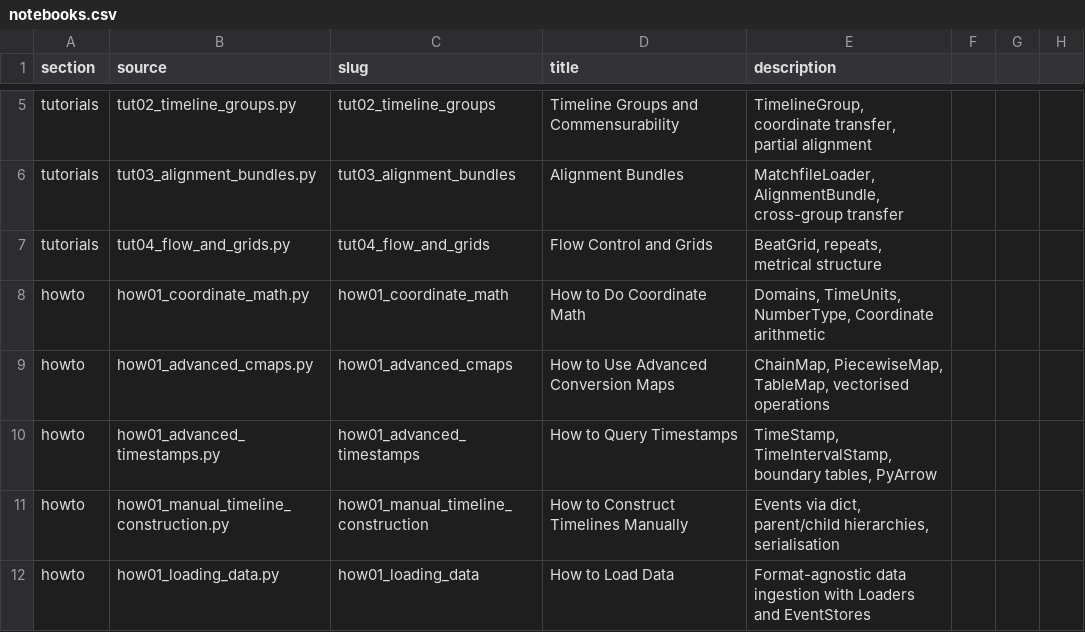
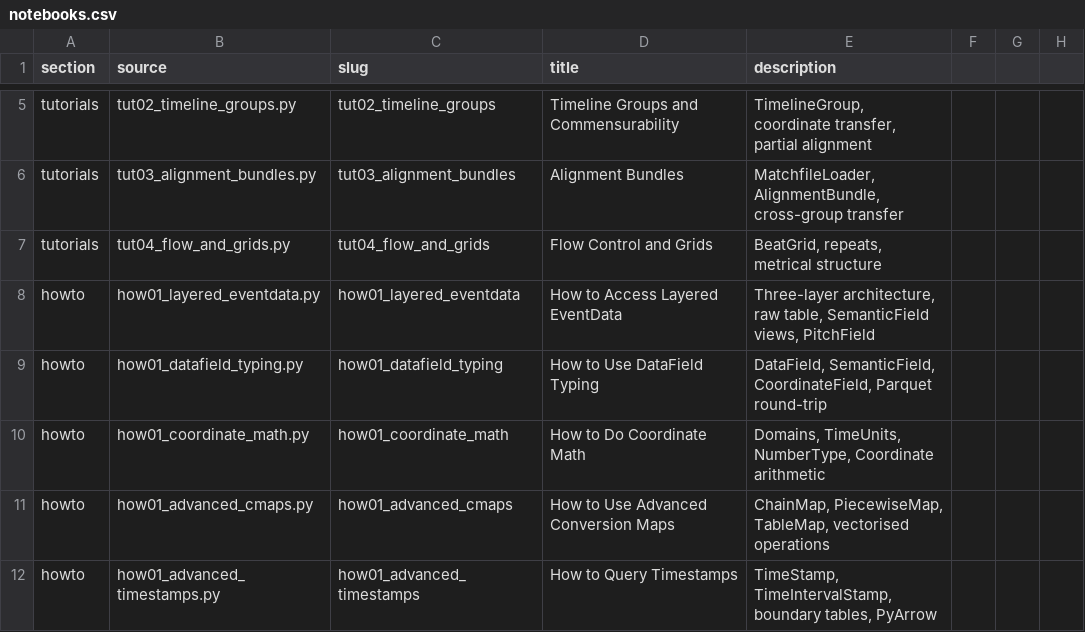
Before and after one commit to TimeToAlign/timetoalign, a CSV file: docs/page/notebooks.csv, drawn as a sheet; only a part is shown, gaps mark what is left out; the shorter side is filled out with more unchanged rows.

Commit message:
test: 225 field tests + 4 how-to notebooks + Piano Precision specimen
Exercises and demonstrates the DataField / SemanticField stack landed
in (a)–(d).

Tests (tests/fields/, 225 tests total):
  * test_fields_base.py       — DataField, NumericField, StringField,
                                StructField, MapField, SemanticField[R]
  * test_coordinate_field.py  — CoordinateField, DurationField, NumberField;
                                from_table() round-trips
  * test_pitch_field.py       — PitchField across specific / enharmonic /
                                generic spaces, is_class flag, blueprint
                                materialisation
  * test_harmony_field.py     — HarmonyField + DCML / Roman / Tertian
                                variants
  * test_mixins.py            — SemanticFieldAccessMixin: metadata
                                lookup, default-column hints, shape match
  * test_real_data_score.py   — typed-column extraction on the Chopin
                                Op. 10 No. 3 specimen
  * test_score_scalars.py     — scalar contract checks for Note,
                                Measure, Harmony, all pitch families
  * README.md                 — document-before-implement rationale
                                per CLAUDE.md §12

How-to notebooks (jupytext py:percent, sources under docs/howto-notebooks):
  * how01_datafield_typing.py    — building DataFields by hand
  * how01_layered_eventdata.py   — Layer 0/1 via get_events(properties=)
  * how01_score_types.py         — PitchField + HarmonyField on TSV
  * how02_type_hierarchy.py      — Protocol tour for users

Registry & site:
  * docs/page/notebooks.csv, _quarto.yml, howto.qmd, index.qmd
  * docs/howto-notebooks/how04_load_anything.py
                                — minor cross-link refresh

Specimens:
  * tests/data/performance_precision/
        Chopin Nocturne Op. 9 No. 2 (.mei, .json, .meter, .solo) plus
        seven pianist alignments (CSV bars / beats / events) for the
        Piano Precision corpus
  * tests/data/audio/hard_techno/rekordbox_data.xml
                                — small audio metadata fixture

Test housekeeping:
  * tests/timelines/README.md updated; README_unfolding.md retired
  * tests/display/README.md note refresh
  * tests/loader/score/test_loaders.py adjusted for new get_events API

```diff
--- a/docs/page/notebooks.csv
+++ b/docs/page/notebooks.csv
@@ -7,2 +7,4 @@ tutorials,tut03_alignment_bundles.py,tut03_alignment_bundles,Alignment Bundles,"
 tutorials,tut04_flow_and_grids.py,tut04_flow_and_grids,Flow Control and Grids,"BeatGrid, repeats, metrical structure"
+howto,how01_layered_eventdata.py,how01_layered_eventdata,How to Access Layered EventData,"Three-layer architecture, raw table, SemanticField views, PitchField"
+howto,how01_datafield_typing.py,how01_datafield_typing,How to Use DataField Typing,"DataField, SemanticField, CoordinateField, Parquet round-trip"
 howto,how01_coordinate_math.py,how01_coordinate_math,How to Do Coordinate Math,"Domains, TimeUnits, NumberType, Coordinate arithmetic"
```
Also changed, not shown: 49 other files.
